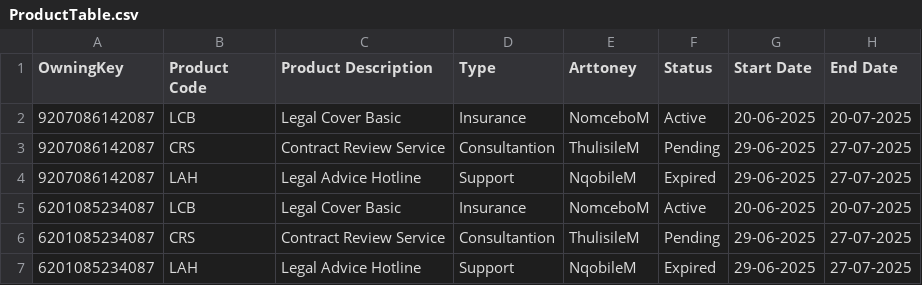
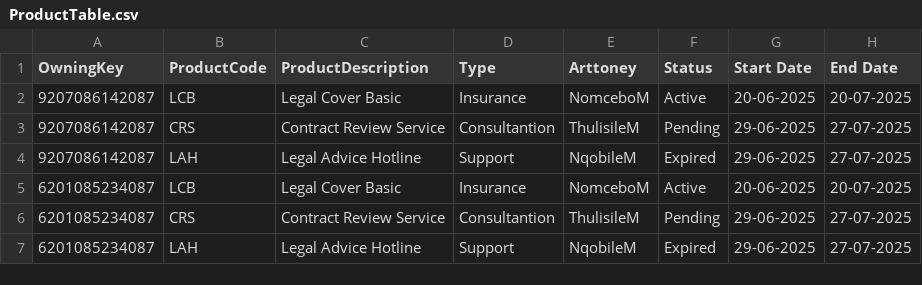
Before and after one commit to MatsobaneJoseph/opencase, a CSV file: ProductTable.csv, drawn as a sheet.

Commit message:
Update ProductTable.csv

```diff
--- a/ProductTable.csv
+++ b/ProductTable.csv
@@ -1,2 +1,2 @@
-OwningKey,Product Code,Product Description,Type,Arttoney,Status,Start Date,End Date
+OwningKey,ProductCode,ProductDescription,Type,Arttoney,Status,Start Date,End Date
 9207086142087,LCB,Legal Cover Basic,Insurance,NomceboM,Active,20-06-2025,20-07-2025
```
